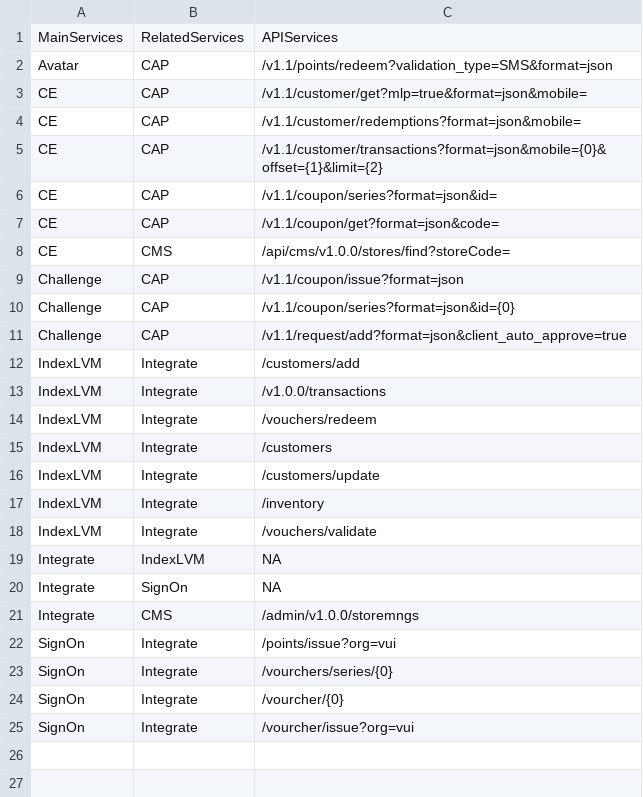
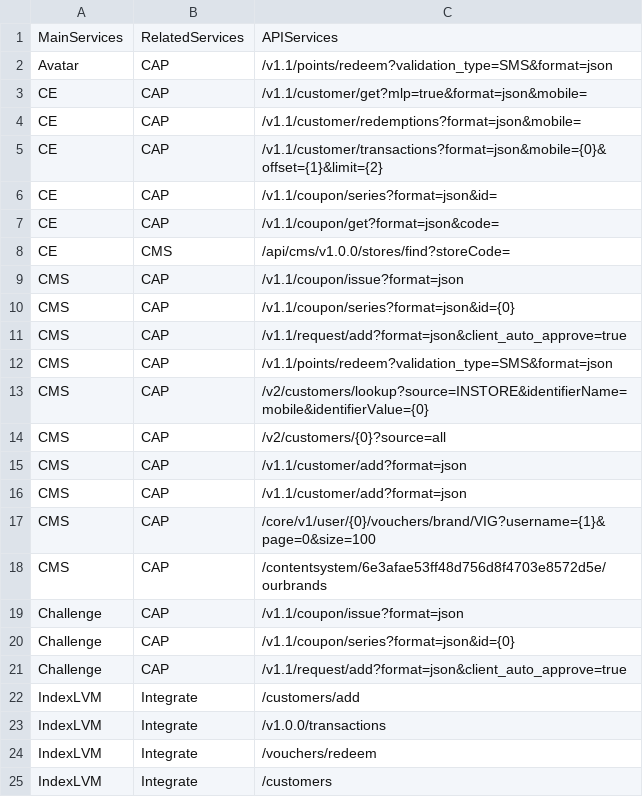
Before and after one commit to luckyfun/test, a CSV file: legend_rhony.csv, drawn as a sheet; only a part is shown; the shorter side is filled out with more unchanged rows; the diff names each change by its address in the sheet, - before the commit and + after, or states it on an @@ line.

Commit message:
Update legend_rhony.csv

```diff
--- a/legend_rhony.csv
+++ b/legend_rhony.csv
+row 9: CMS | CAP | /v1.1/coupon/issue?format=json
+row 10: CMS | CAP | /v1.1/coupon/series?format=json&id={0}
+row 11: CMS | CAP | /v1.1/request/add?format=json&client_auto_approve=true
+row 12: CMS | CAP | /v1.1/points/redeem?validation_type=SMS&format=json
+row 13: CMS | CAP | /v2/customers/lookup?source=INSTORE&identifierName=mobile&identifierValue={0}
+row 14: CMS | CAP | /v2/customers/{0}?source=all
+row 15: CMS | CAP | /v1.1/customer/add?format=json
+row 16: CMS | CAP | /v1.1/customer/add?format=json
+row 17: CMS | CAP | /core/v1/user/{0}/vouchers/brand/VIG?username={1}&page=0&size=100
+row 18: CMS | CAP | /contentsystem/6e3afae53ff48d756d8f4703e8572d5e/ourbrands
```
